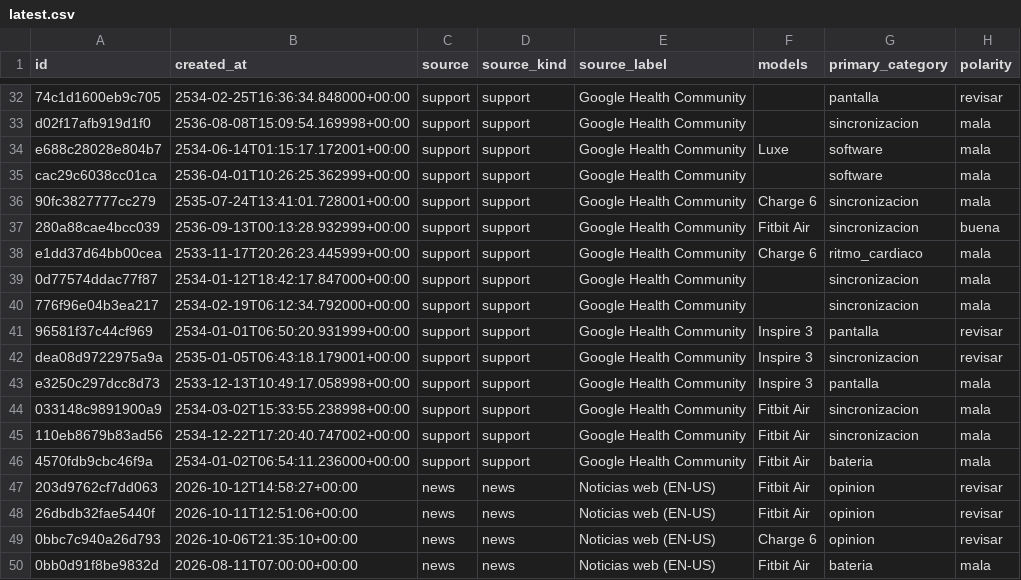
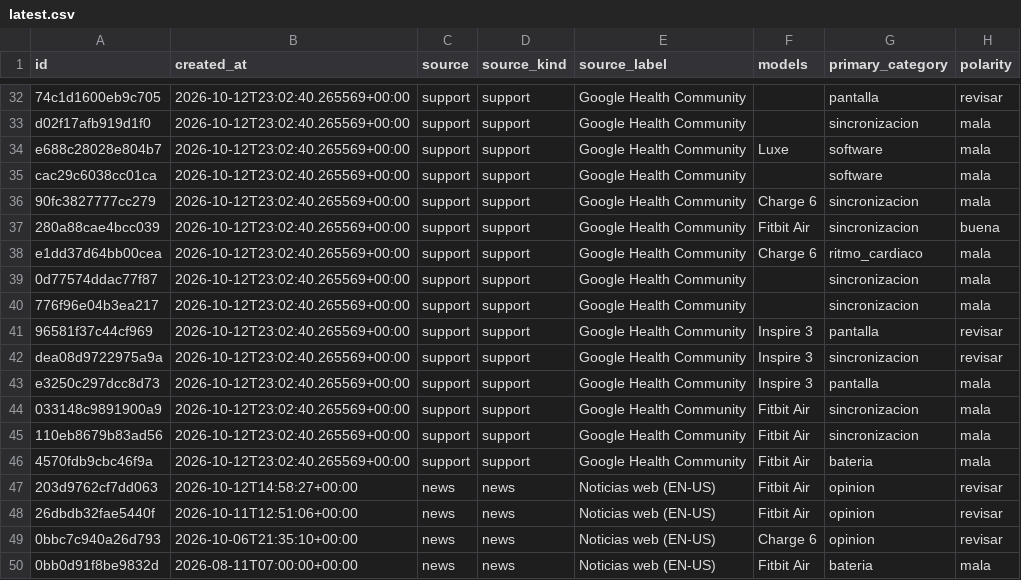
Before and after one commit to itravaglino/scraper, a CSV file: data/latest.csv, drawn as a sheet; only a part is shown, gaps mark what is left out; the diff covers the shown part only; the diff names each change by its address in the sheet, - before the commit and + after, or states it on an @@ line.

```diff
--- a/data/latest.csv
+++ b/data/latest.csv
-B32 (created_at): 2534-02-25T16:36:34.848000+00:00
+B32 (created_at): 2026-10-12T23:02:40.265569+00:00
-B33 (created_at): 2536-08-08T15:09:54.169998+00:00
+B33 (created_at): 2026-10-12T23:02:40.265569+00:00
-B34 (created_at): 2534-06-14T01:15:17.172001+00:00
+B34 (created_at): 2026-10-12T23:02:40.265569+00:00
-B35 (created_at): 2536-04-01T10:26:25.362999+00:00
+B35 (created_at): 2026-10-12T23:02:40.265569+00:00
-B36 (created_at): 2535-07-24T13:41:01.728001+00:00
+B36 (created_at): 2026-10-12T23:02:40.265569+00:00
-B37 (created_at): 2536-09-13T00:13:28.932999+00:00
+B37 (created_at): 2026-10-12T23:02:40.265569+00:00
-B38 (created_at): 2533-11-17T20:26:23.445999+00:00
+B38 (created_at): 2026-10-12T23:02:40.265569+00:00
-B39 (created_at): 2534-01-12T18:42:17.847000+00:00
+B39 (created_at): 2026-10-12T23:02:40.265569+00:00
-B40 (created_at): 2534-02-19T06:12:34.792000+00:00
+B40 (created_at): 2026-10-12T23:02:40.265569+00:00
-B41 (created_at): 2534-01-01T06:50:20.931999+00:00
+B41 (created_at): 2026-10-12T23:02:40.265569+00:00
-B42 (created_at): 2535-01-05T06:43:18.179001+00:00
+B42 (created_at): 2026-10-12T23:02:40.265569+00:00
-B43 (created_at): 2533-12-13T10:49:17.058998+00:00
+B43 (created_at): 2026-10-12T23:02:40.265569+00:00
-B44 (created_at): 2534-03-02T15:33:55.238998+00:00
+B44 (created_at): 2026-10-12T23:02:40.265569+00:00
-B45 (created_at): 2534-12-22T17:20:40.747002+00:00
+B45 (created_at): 2026-10-12T23:02:40.265569+00:00
-B46 (created_at): 2534-01-02T06:54:11.236000+00:00
+B46 (created_at): 2026-10-12T23:02:40.265569+00:00
```
Also changed, not shown: 27 edited cells elsewhere in this file, 19 other files.
